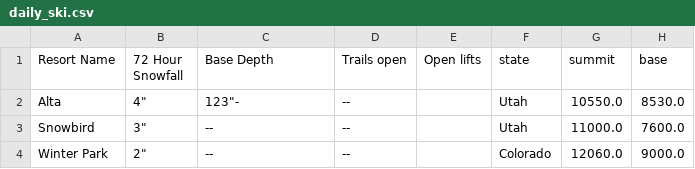
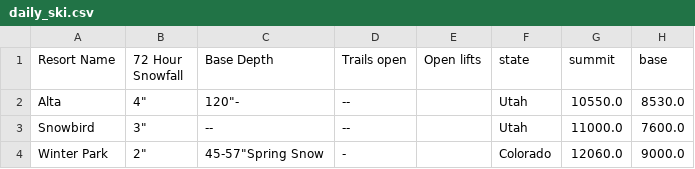
Before and after one commit to shayonkeating/schnarmap, a CSV file: frontend/schnar_map/public/data/daily_ski.csv, drawn as a sheet; only a part is shown; the diff names each change by its address in the sheet, - before the commit and + after, or states it on an @@ line.

```diff
--- a/frontend/schnar_map/public/data/daily_ski.csv
+++ b/frontend/schnar_map/public/data/daily_ski.csv
-C2 (Base Depth): 123"-
+C2 (Base Depth): 120"-
-C4 (Base Depth): --
+C4 (Base Depth): 45-57"Spring Snow
-D4 (Trails open): --
+D4 (Trails open): -
```
